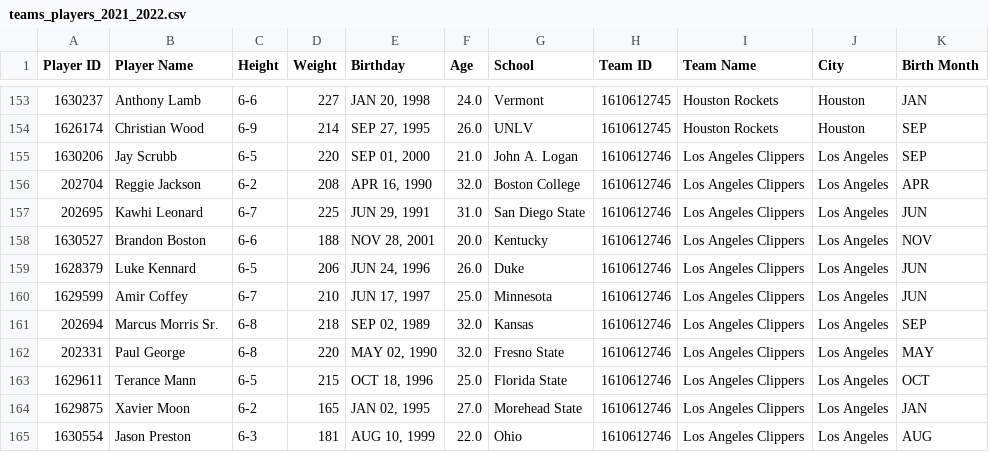
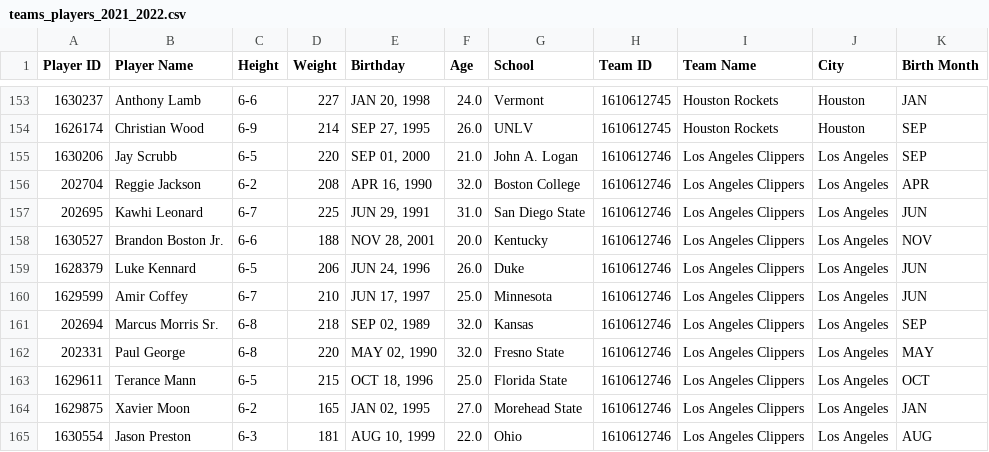
Before and after one commit to meeyoungPH/nba_superlatives, a CSV file: biometrics/output/teams_players_2021_2022.csv, drawn as a sheet; only a part is shown, gaps mark what is left out; the diff covers the shown part only.

```diff
--- a/biometrics/output/teams_players_2021_2022.csv
+++ b/biometrics/output/teams_players_2021_2022.csv
@@ -157,3 +157,3 @@ Player ID,Player Name,Height,Weight,Birthday,Age,School,Team ID,Team Name,City,B
 202695,Kawhi Leonard,6-7,225,"JUN 29, 1991",31.0,San Diego State,1610612746,Los Angeles Clippers,Los Angeles,JUN
-1630527,Brandon Boston,6-6,188,"NOV 28, 2001",20.0,Kentucky,1610612746,Los Angeles Clippers,Los Angeles,NOV
+1630527,Brandon Boston Jr.,6-6,188,"NOV 28, 2001",20.0,Kentucky,1610612746,Los Angeles Clippers,Los Angeles,NOV
 1628379,Luke Kennard,6-5,206,"JUN 24, 1996",26.0,Duke,1610612746,Los Angeles Clippers,Los Angeles,JUN
```
Also changed, not shown: 34 moved rows elsewhere in this file, biometrics/output/clean_data.csv, biometrics/output/missing.csv, 1 other file.
